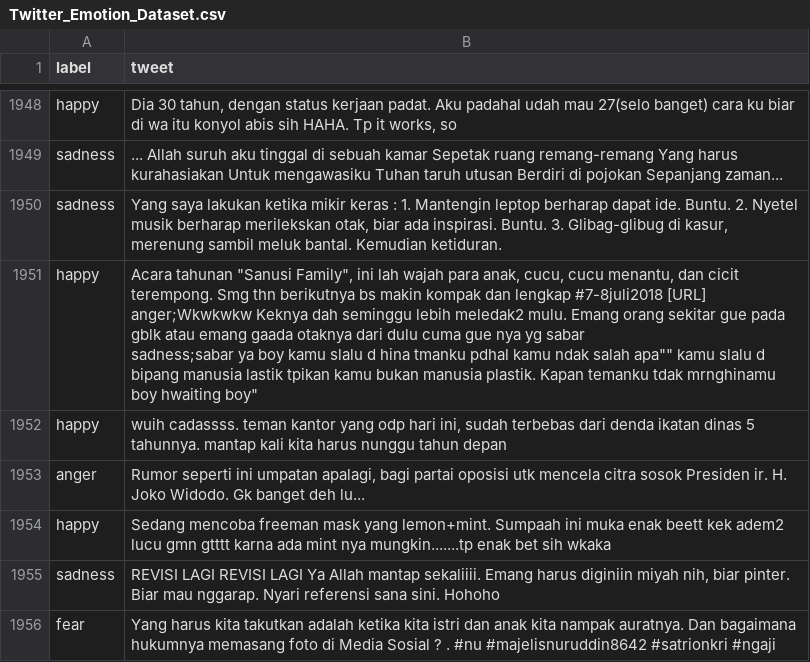
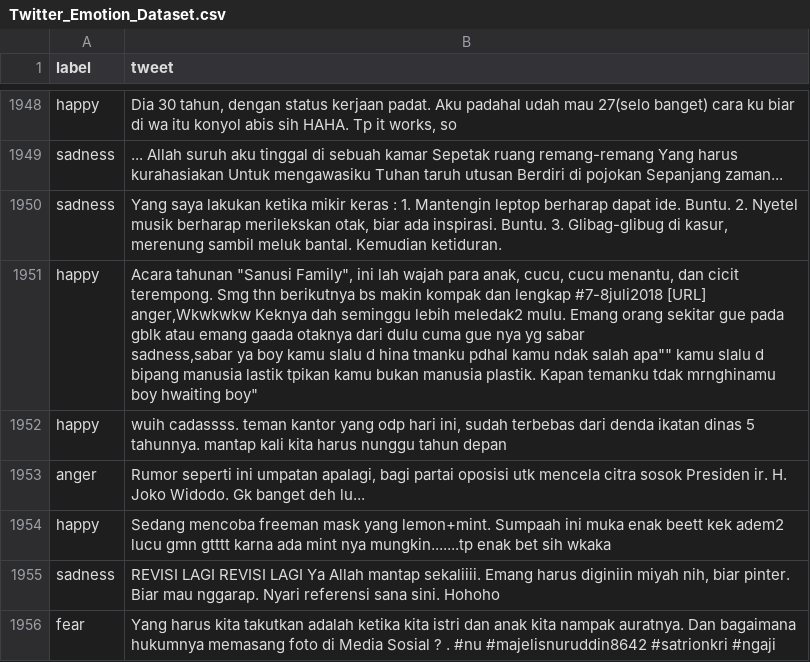
Before and after one commit to meisaputri21/Indonesian-Twitter-Emotion-Dataset, a CSV file: Twitter_Emotion_Dataset.csv, drawn as a sheet; only a part is shown, gaps mark what is left out.

Commit message:
change delimiter to comma in twitter data line 1952-1953

```diff
--- a/Twitter_Emotion_Dataset.csv
+++ b/Twitter_Emotion_Dataset.csv
@@ -1950,5 +1950,5 @@ sadness,... Allah suruh aku tinggal di sebuah kamar Sepetak ruang remang-remang
 sadness,"Yang saya lakukan ketika mikir keras : 1. Mantengin leptop berharap dapat ide. Buntu. 2. Nyetel musik berharap merilekskan otak, biar ada inspirasi. Buntu. 3. Glibag-glibug di kasur, merenung sambil meluk bantal. Kemudian ketiduran."
-happy,"Acara tahunan ""Sanusi Family"", ini lah wajah para anak, cucu, cucu menantu, dan cicit terempong. Smg thn berikutnya bs makin kompak dan lengkap #7-8juli2018 [URL]
-anger;Wkwkwkw Keknya dah seminggu lebih meledak2 mulu. Emang orang sekitar gue pada gblk atau emang gaada otaknya dari dulu cuma gue nya yg sabar
-sadness;sabar ya boy kamu slalu d hina tmanku pdhal kamu ndak salah apa"""" kamu slalu d bipang manusia lastik tpikan kamu bukan manusia plastik. Kapan temanku tdak mrnghinamu boy hwaiting boy"""
+happy,"Acara tahunan ""Sanusi Family"", ini lah wajah para anak, cucu, cucu menantu, dan cicit terempong. Smg thn berikutnya bs makin kompak dan lengkap #7-8juli2018 [URL]
+anger,Wkwkwkw Keknya dah seminggu lebih meledak2 mulu. Emang orang sekitar gue pada gblk atau emang gaada otaknya dari dulu cuma gue nya yg sabar
+sadness,sabar ya boy kamu slalu d hina tmanku pdhal kamu ndak salah apa"""" kamu slalu d bipang manusia lastik tpikan kamu bukan manusia plastik. Kapan temanku tdak mrnghinamu boy hwaiting boy"""
 happy,"wuih cadassss. teman kantor yang odp hari ini, sudah terbebas dari denda ikatan dinas 5 tahunnya. mantap kali  kita harus nunggu tahun depan"
```
